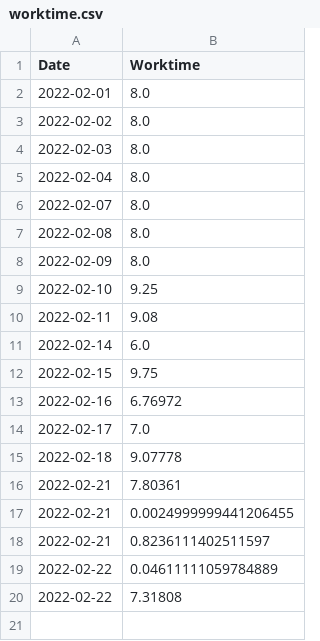
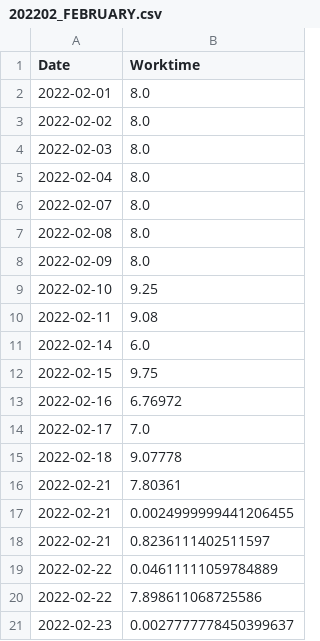
Before and after one commit to AokiMiku/worktime, a CSV file: data/202202_FEBRUARY.csv (was data/worktime.csv), drawn as a sheet.

Commit message:
split datafiles per month added a patternfile specific dates can be read, even for past months

```diff
--- a/data/worktime.csv
+++ b/data/202202_FEBRUARY.csv
@@ -19,2 +19,3 @@ Date,Worktime
 2022-02-22,0.04611111059784889
-2022-02-22,7.31808
+2022-02-22,7.898611068725586
+2022-02-23,0.0027777778450399637
```
Also changed, not shown: 6 other files.
